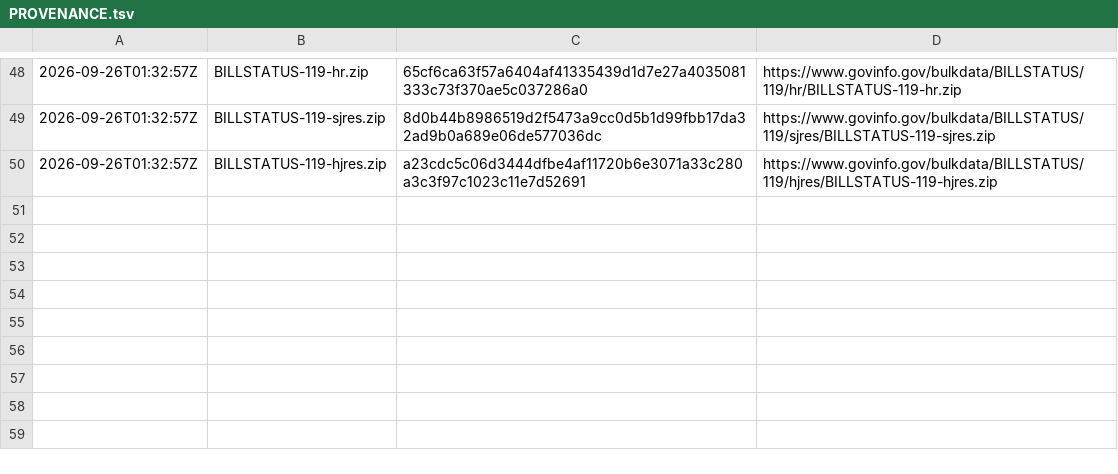
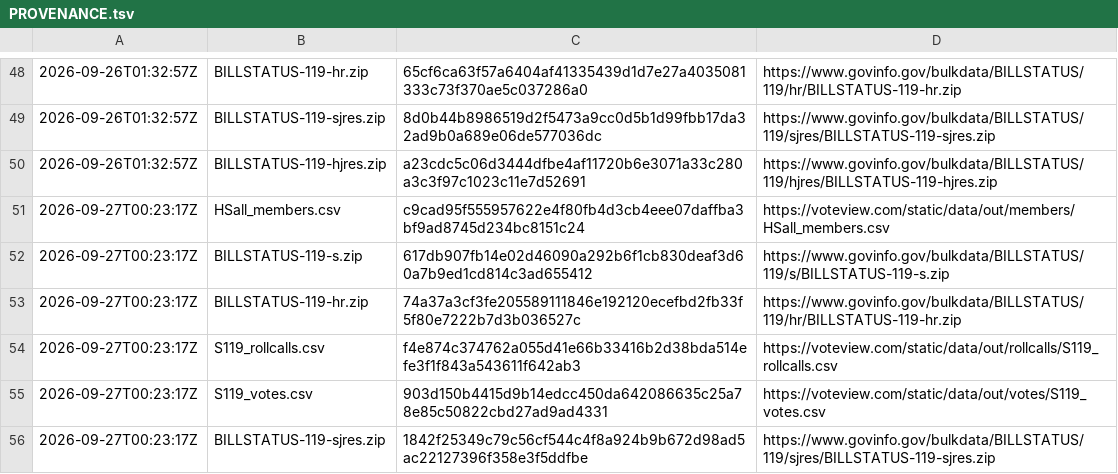
Before and after one commit to safire684-ops/civicalign, a TSV file: data/raw/PROVENANCE.tsv, drawn as a sheet; only a part is shown, gaps mark what is left out.

```diff
--- a/data/raw/PROVENANCE.tsv
+++ b/data/raw/PROVENANCE.tsv
@@ -50 +50,7 @@
 2026-09-26T01:32:57Z	BILLSTATUS-119-hjres.zip	a23cdc5c06d3444dfbe4af11720b6e3071a33c280a3c3f97c1023c11e7d52691	https://www.govinfo.gov/bulkdata/BILLSTATUS/119/hjres/BILLSTATUS-119-hjres.zip
+2026-09-27T00:23:17Z	HSall_members.csv	c9cad95f555957622e4f80fb4d3cb4eee07daffba3bf9ad8745d234bc8151c24	https://voteview.com/static/data/out/members/HSall_members.csv
+2026-09-27T00:23:17Z	BILLSTATUS-119-s.zip	617db907fb14e02d46090a292b6f1cb830deaf3d60a7b9ed1cd814c3ad655412	https://www.govinfo.gov/bulkdata/BILLSTATUS/119/s/BILLSTATUS-119-s.zip
+2026-09-27T00:23:17Z	BILLSTATUS-119-hr.zip	74a37a3cf3fe205589111846e192120ecefbd2fb33f5f80e7222b7d3b036527c	https://www.govinfo.gov/bulkdata/BILLSTATUS/119/hr/BILLSTATUS-119-hr.zip
+2026-09-27T00:23:17Z	S119_rollcalls.csv	f4e874c374762a055d41e66b33416b2d38bda514efe3f1f843a543611f642ab3	https://voteview.com/static/data/out/rollcalls/S119_rollcalls.csv
+2026-09-27T00:23:17Z	S119_votes.csv	903d150b4415d9b14edcc450da642086635c25a78e85c50822cbd27ad9ad4331	https://voteview.com/static/data/out/votes/S119_votes.csv
+2026-09-27T00:23:17Z	BILLSTATUS-119-sjres.zip	1842f25349c79c56cf544c4f8a924b9b672d98ad5ac22127396f358e3f5ddfbe	https://www.govinfo.gov/bulkdata/BILLSTATUS/119/sjres/BILLSTATUS-119-sjres.zip
```
Also changed, not shown: 21 other files.
